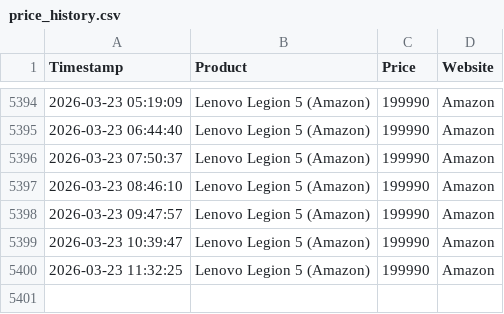
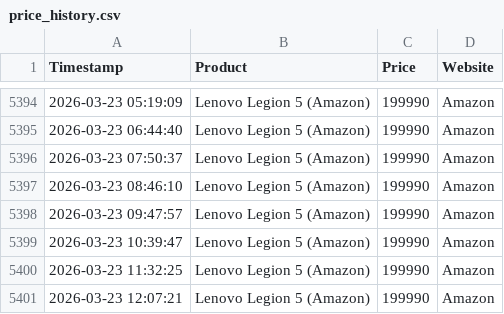
Before and after one commit to panthu13147/price-bot, a CSV file: price_history.csv, drawn as a sheet; only a part is shown, gaps mark what is left out.

```diff
--- a/price_history.csv
+++ b/price_history.csv
@@ -5400 +5400,2 @@ Timestamp,Product,Price,Website
 2026-03-23 11:32:25,Lenovo Legion 5 (Amazon),199990,Amazon
+2026-03-23 12:07:21,Lenovo Legion 5 (Amazon),199990,Amazon
```
